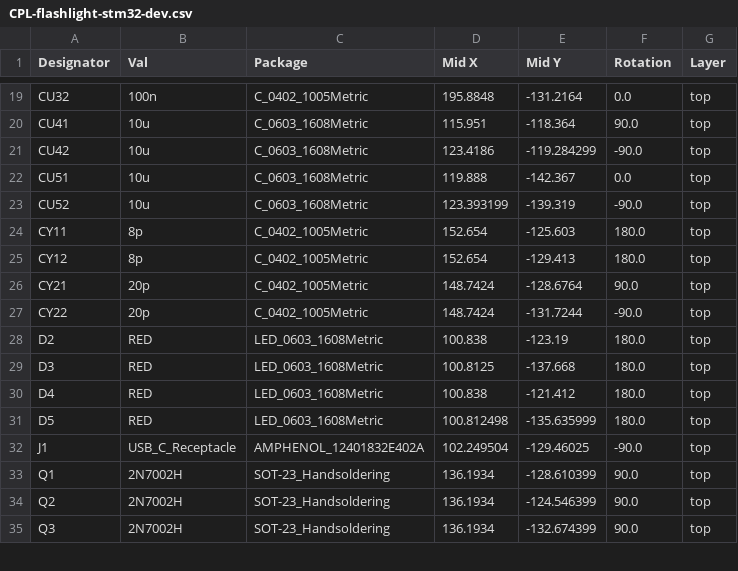
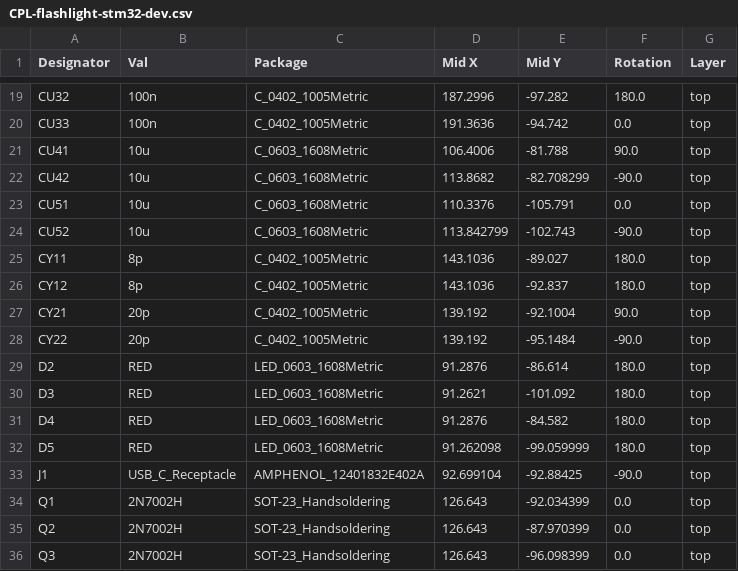
Before and after one commit to ahmadtak-3212/flashlight_project, a CSV file: flashlight-stm32-dev/jlcpcb/production_files/CPL-flashlight-stm32-dev.csv, drawn as a sheet; only a part is shown, gaps mark what is left out; addresses are those after the commit; the diff covers the shown part only; the diff names each change by its address in the sheet, - before the commit and + after, or states it on an @@ line.

```diff
--- a/flashlight-stm32-dev/jlcpcb/production_files/CPL-flashlight-stm32-dev.csv
+++ b/flashlight-stm32-dev/jlcpcb/production_files/CPL-flashlight-stm32-dev.csv
-D19 (Mid X): 195.8848
+D19 (Mid X): 187.2996
-E19 (Mid Y): -131.2164
+E19 (Mid Y): -97.282
-F19 (Rotation): 0.0
+F19 (Rotation): 180.0
+row 20: CU33 | 100n | C_0402_1005Metric | 191.3636 | -94.742 | 0.0 | top
-D21 (Mid X): 115.951
+D21 (Mid X): 106.4006
-E21 (Mid Y): -118.364
+E21 (Mid Y): -81.788
-D22 (Mid X): 123.4186
+D22 (Mid X): 113.8682
-E22 (Mid Y): -119.284299
+E22 (Mid Y): -82.708299
-D23 (Mid X): 119.888
+D23 (Mid X): 110.3376
-E23 (Mid Y): -142.367
+E23 (Mid Y): -105.791
-D24 (Mid X): 123.393199
+D24 (Mid X): 113.842799
-E24 (Mid Y): -139.319
+E24 (Mid Y): -102.743
-D25:D26 (Mid X): 152.654
+D25:D26 (Mid X): 143.1036
-E25 (Mid Y): -125.603
+E25 (Mid Y): -89.027
-E26 (Mid Y): -129.413
+E26 (Mid Y): -92.837
-D27:D28 (Mid X): 148.7424
+D27:D28 (Mid X): 139.192
-E27 (Mid Y): -128.6764
+E27 (Mid Y): -92.1004
-E28 (Mid Y): -131.7244
+E28 (Mid Y): -95.1484
-D29 (Mid X): 100.838
+D29 (Mid X): 91.2876
-E29 (Mid Y): -123.19
+E29 (Mid Y): -86.614
-D30 (Mid X): 100.8125
+D30 (Mid X): 91.2621
-E30 (Mid Y): -137.668
+E30 (Mid Y): -101.092
-D31 (Mid X): 100.838
+D31 (Mid X): 91.2876
-E31 (Mid Y): -121.412
+E31 (Mid Y): -84.582
-D32 (Mid X): 100.812498
+D32 (Mid X): 91.262098
-E32 (Mid Y): -135.635999
+E32 (Mid Y): -99.059999
-D33 (Mid X): 102.249504
+D33 (Mid X): 92.699104
-E33 (Mid Y): -129.46025
+E33 (Mid Y): -92.88425
-D34:D36 (Mid X): 136.1934
+D34:D36 (Mid X): 126.643
-E34 (Mid Y): -128.610399
+E34 (Mid Y): -92.034399
-F34:F36 (Rotation): 90.0
+F34:F36 (Rotation): 0.0
-E35 (Mid Y): -124.546399
+E35 (Mid Y): -87.970399
-E36 (Mid Y): -132.674399
+E36 (Mid Y): -96.098399
```
Also changed, not shown: 1 removed row and 139 edited cells elsewhere in this file, flashlight-stm32-dev/jlcpcb/production_files/BOM-flashlight-stm32-dev.csv, 42 other files.
